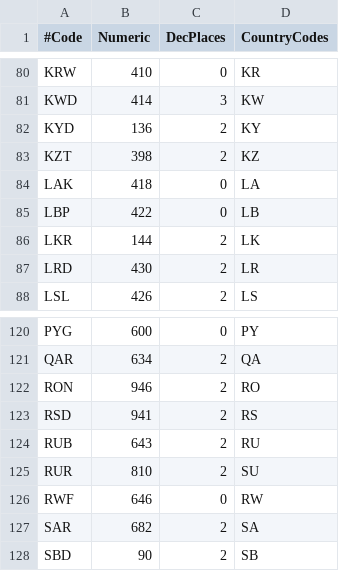
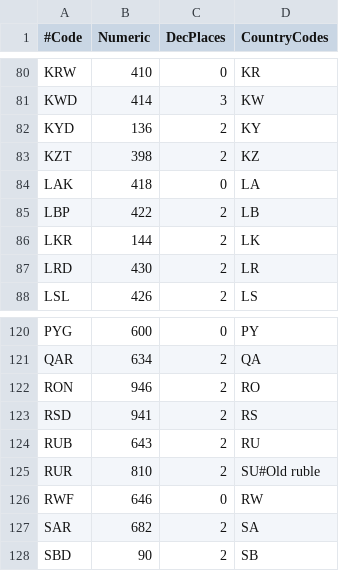
Before and after one commit to JodaOrg/joda-money, a CSV file: src/main/java/org/joda/money/MoneyData.csv, drawn as a sheet; only a part is shown, gaps mark what is left out.

```diff
--- a/src/main/java/org/joda/money/MoneyData.csv
+++ b/src/main/java/org/joda/money/MoneyData.csv
@@ -84,3 +84,3 @@ KZT,398,2,KZ
 LAK,418,0,LA
-LBP,422,0,LB
+LBP,422,2,LB
 LKR,144,2,LK
@@ -124,3 +124,3 @@ RSD,941,2,RS
 RUB,643,2,RU
-RUR,810,2,SU
+RUR,810,2,SU#Old ruble
 RWF,646,0,RW
```
Also changed, not shown: 2 other files.
